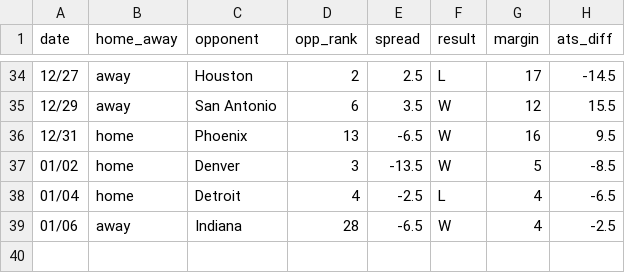
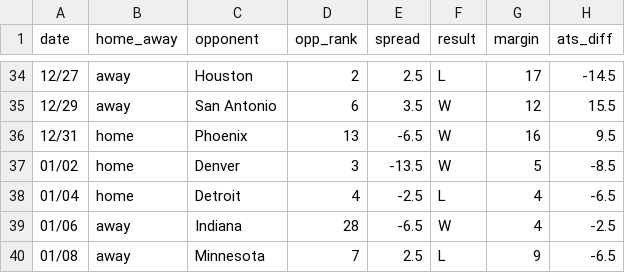
Before and after one commit to ajoros/nbabetinfo, a CSV file: ats_results_cleveland-cavaliers.csv, drawn as a sheet; only a part is shown, gaps mark what is left out; the diff names each change by its address in the sheet, - before the commit and + after, or states it on an @@ line.

```diff
--- a/ats_results_cleveland-cavaliers.csv
+++ b/ats_results_cleveland-cavaliers.csv
+row 40: 01/08 | away | Minnesota | 7 | 2.5 | L | 9 | -6.5
```
Also changed, not shown: ats_results_dallas-mavericks.csv, ats_results_minnesota-timberwolves.csv, 6 other files.
